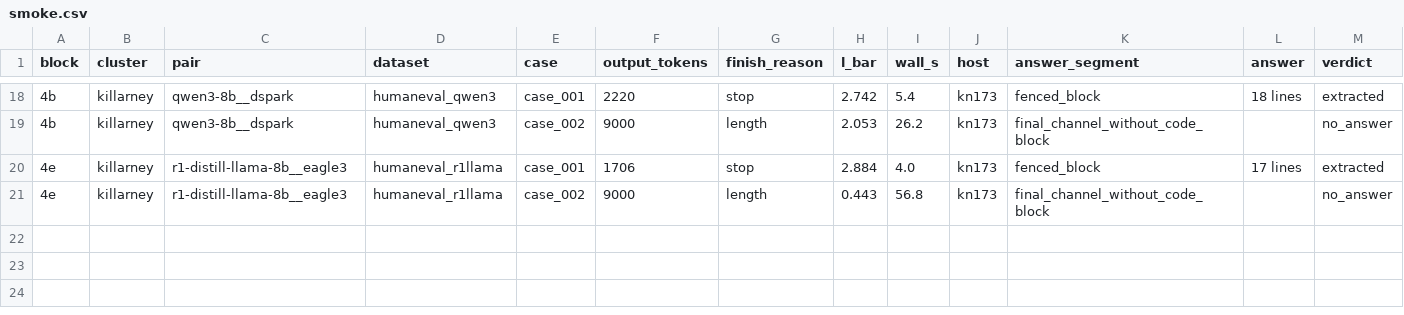
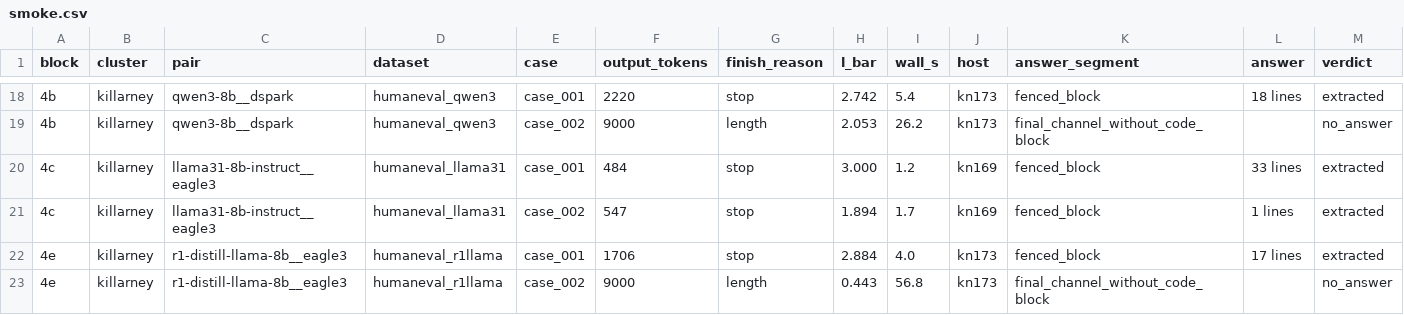
Before and after one commit to billxby/lossy-token-eff, a CSV file: campaign/addendum/step9/block0/smoke.csv, drawn as a sheet; only a part is shown, gaps mark what is left out; rows hold the shown columns only; the diff names each change by its address in the sheet, - before the commit and + after, or states it on an @@ line.

```diff
--- a/campaign/addendum/step9/block0/smoke.csv
+++ b/campaign/addendum/step9/block0/smoke.csv
+row 20: 4c | killarney | llama31-8b-instruct__eagle3 | humaneval_llama31 | case_001 | 484 | stop | 3.000 | 1.2 | kn169 | fenced_block | 33 lines | extracted
+row 21: 4c | killarney | llama31-8b-instruct__eagle3 | humaneval_llama31 | case_002 | 547 | stop | 1.894 | 1.7 | kn169 | fenced_block | 1 lines | extracted
```
Also changed, not shown: 19 other files.
